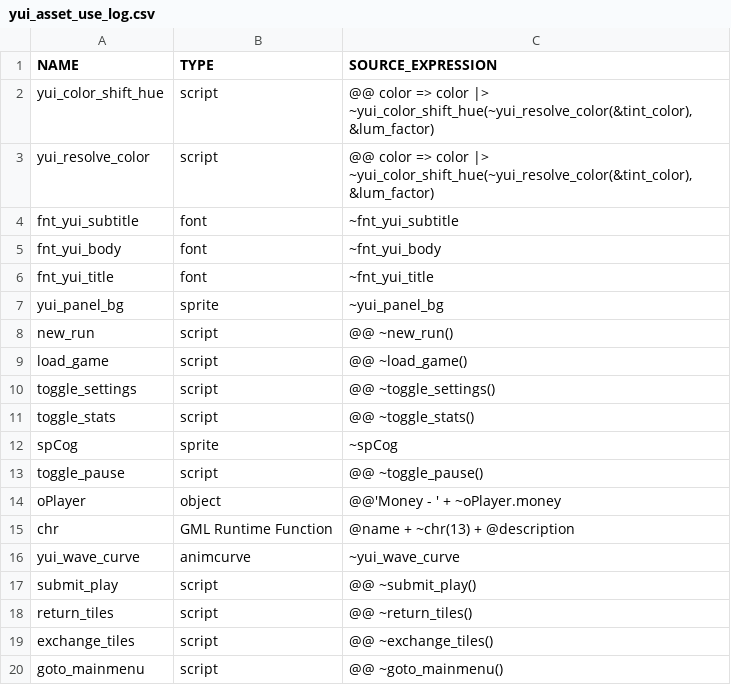
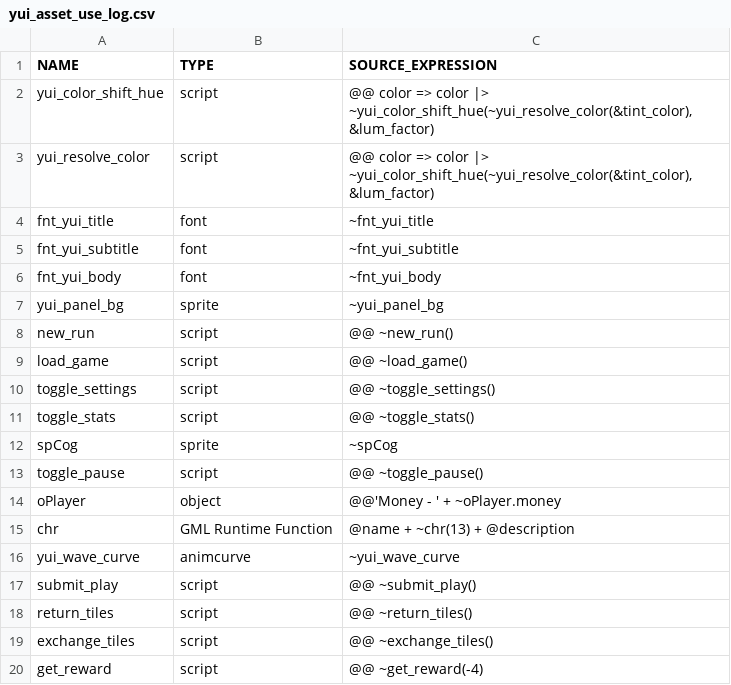
Before and after one commit to flowershoppe/Scramble, a CSV file: datafiles/logs/yui_asset_use_log.csv, drawn as a sheet.

Commit message:
debugged win cons
no reward on exchange

```diff
--- a/datafiles/logs/yui_asset_use_log.csv
+++ b/datafiles/logs/yui_asset_use_log.csv
@@ -3,5 +3,5 @@ yui_color_shift_hue, script, "@@ color => color |> ~yui_color_shift_hue(~yui_res
 yui_resolve_color, script, "@@ color => color |> ~yui_color_shift_hue(~yui_resolve_color(&tint_color), &lum_factor)"
+fnt_yui_title, font, "~fnt_yui_title"
 fnt_yui_subtitle, font, "~fnt_yui_subtitle"
 fnt_yui_body, font, "~fnt_yui_body"
-fnt_yui_title, font, "~fnt_yui_title"
 yui_panel_bg, sprite, "~yui_panel_bg"
@@ -19,2 +19,2 @@ return_tiles, script, "@@ ~return_tiles()"
 exchange_tiles, script, "@@ ~exchange_tiles()"
-goto_mainmenu, script, "@@ ~goto_mainmenu()"
+get_reward, script, "@@ ~get_reward(-4)"
```
Also changed, not shown: 6 other files.
